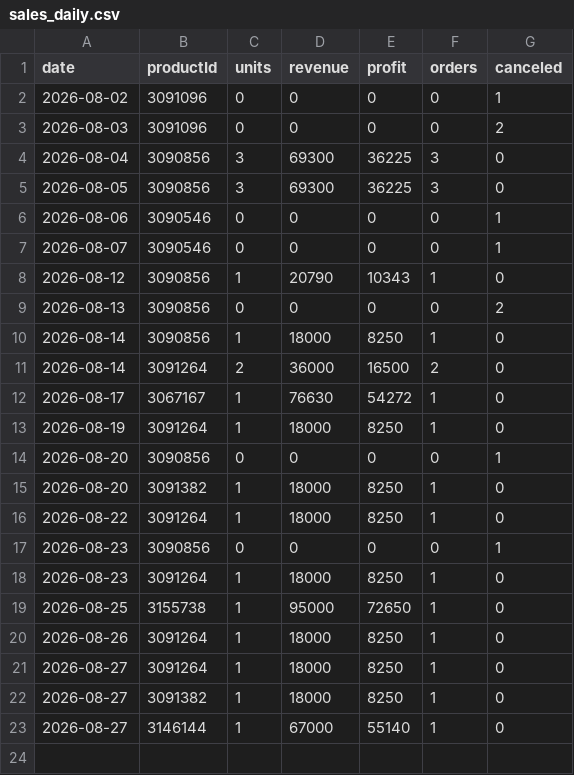
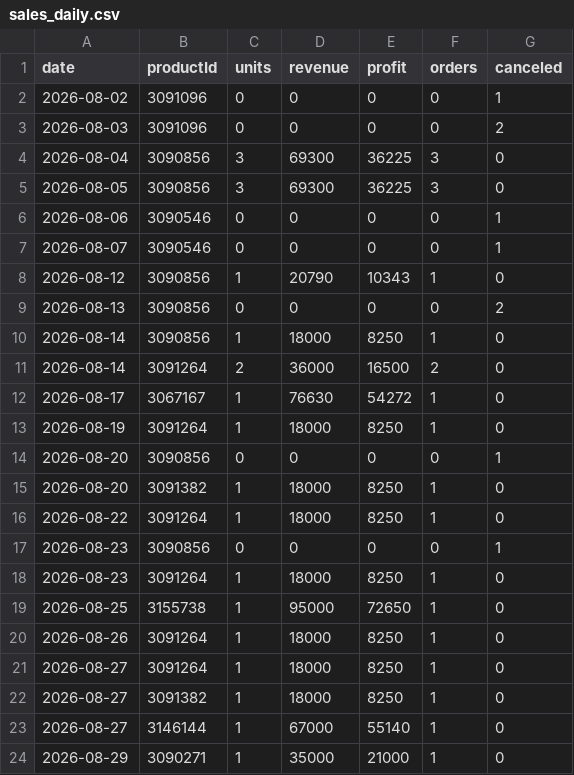
Before and after one commit to ckimework-commits/uzum-1701-dashboard, a CSV file: data/sales_daily.csv, drawn as a sheet; the diff names each change by its address in the sheet, - before the commit and + after, or states it on an @@ line.

```diff
--- a/data/sales_daily.csv
+++ b/data/sales_daily.csv
+row 24: 2026-08-29 | 3090271 | 1 | 35000 | 21000 | 1 | 0
```
Also changed, not shown: data/changes.csv, data/portfolio_log.csv, 1 other file.
